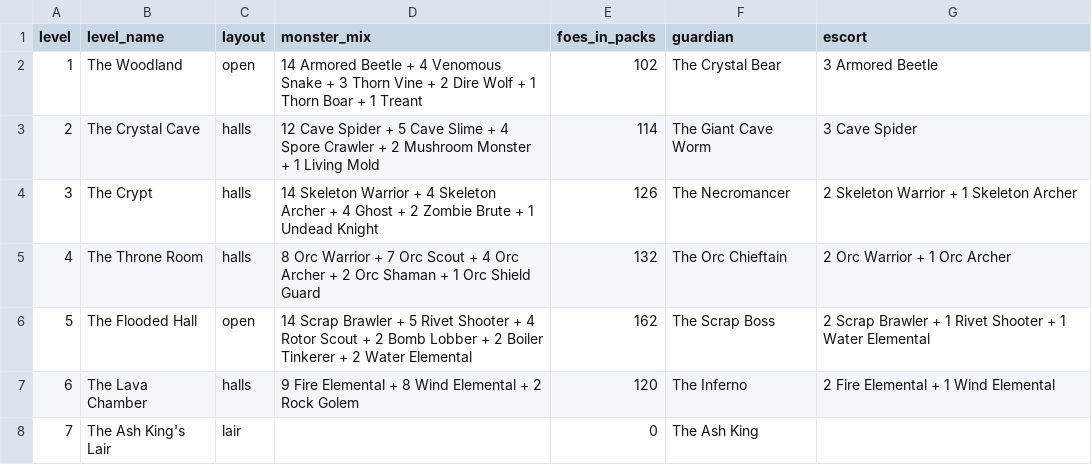
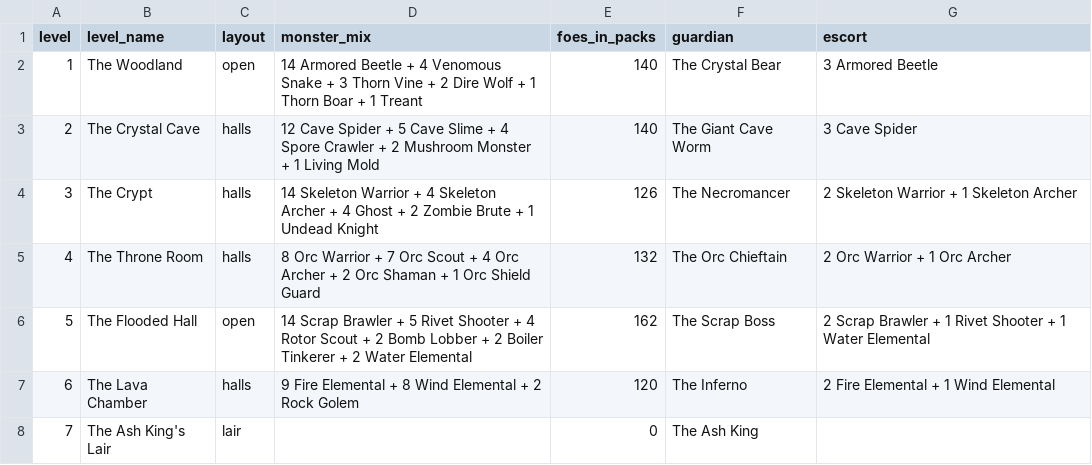
Before and after one commit to sydorakroman-dev/elf-and-crab, a CSV file: docs/levels.csv, drawn as a sheet.

```diff
--- a/docs/levels.csv
+++ b/docs/levels.csv
@@ -1,4 +1,4 @@
 level,level_name,layout,monster_mix,foes_in_packs,guardian,escort
-1,The Woodland,open,14 Armored Beetle + 4 Venomous Snake + 3 Thorn Vine + 2 Dire Wolf + 1 Thorn Boar + 1 Treant,102,The Crystal Bear,3 Armored Beetle
-2,The Crystal Cave,halls,12 Cave Spider + 5 Cave Slime + 4 Spore Crawler + 2 Mushroom Monster + 1 Living Mold,114,The Giant Cave Worm,3 Cave Spider
+1,The Woodland,open,14 Armored Beetle + 4 Venomous Snake + 3 Thorn Vine + 2 Dire Wolf + 1 Thorn Boar + 1 Treant,140,The Crystal Bear,3 Armored Beetle
+2,The Crystal Cave,halls,12 Cave Spider + 5 Cave Slime + 4 Spore Crawler + 2 Mushroom Monster + 1 Living Mold,140,The Giant Cave Worm,3 Cave Spider
 3,The Crypt,halls,14 Skeleton Warrior + 4 Skeleton Archer + 4 Ghost + 2 Zombie Brute + 1 Undead Knight,126,The Necromancer,2 Skeleton Warrior + 1 Skeleton Archer
```
Also changed, not shown: 10 other files.
